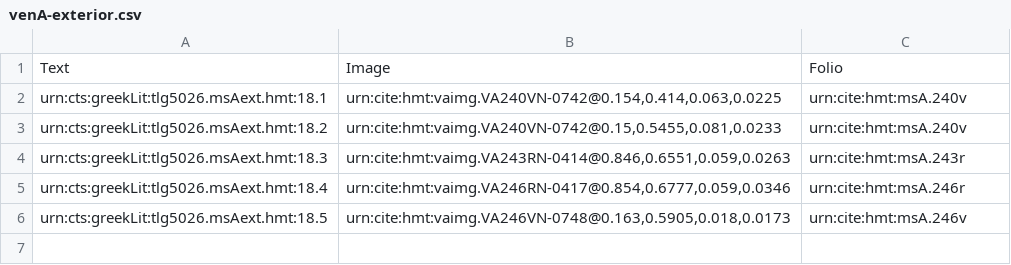
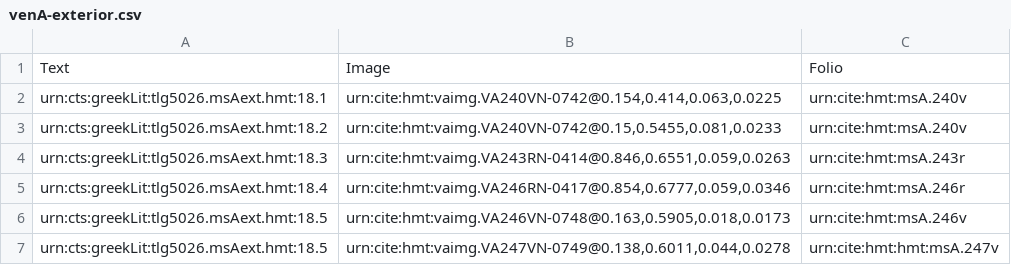
Before and after one commit to hmteditors/closed-hc-il18, a CSV file: venA/collections/venA-exterior.csv, drawn as a sheet; the diff names each change by its address in the sheet, - before the commit and + after, or states it on an @@ line.

Commit message:
Update venA-exterior.csv
Indexed exterior scholion 247v

```diff
--- a/venA/collections/venA-exterior.csv
+++ b/venA/collections/venA-exterior.csv
+row 7: urn:cts:greekLit:tlg5026.msAext.hmt:18.5 | urn:cite:hmt:vaimg.VA247VN-0749@0.138,0.6011,0.044,0.0278 | urn:cite:hmt:hmt:msA.247v
```
